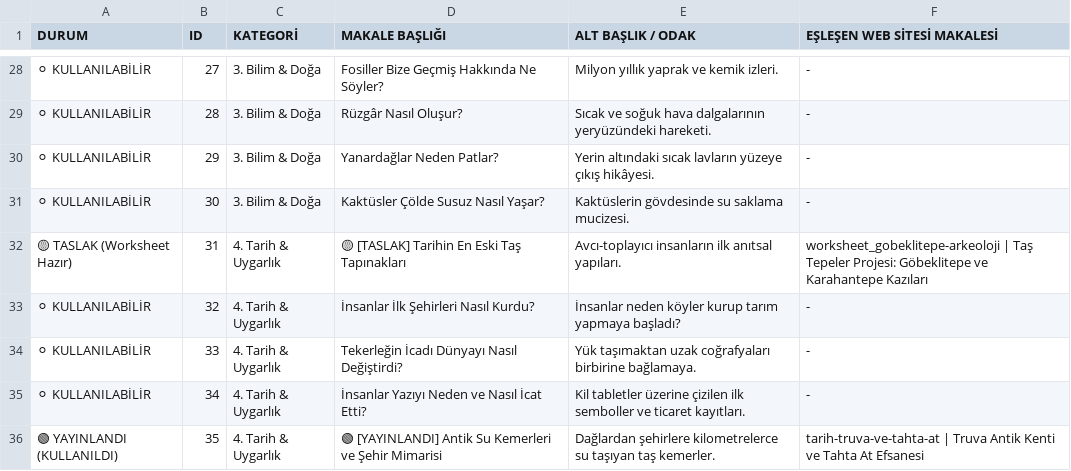
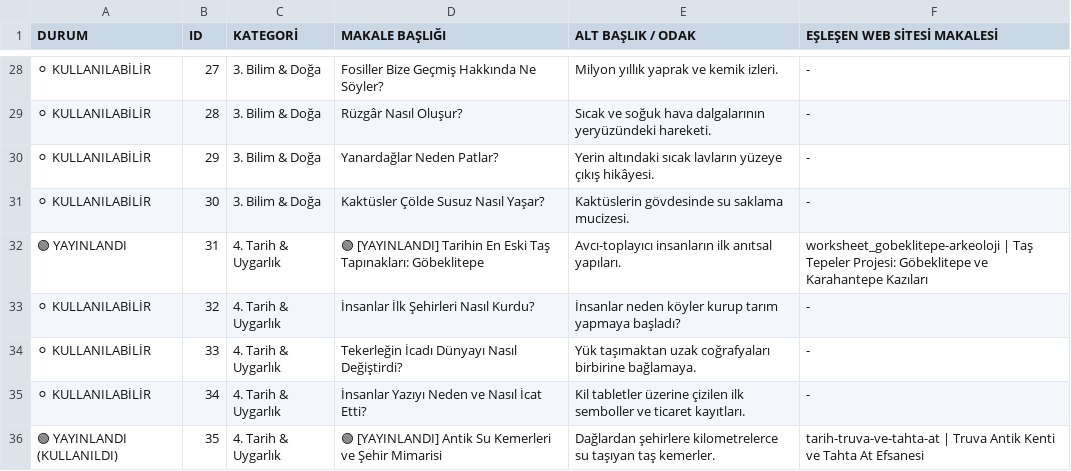
Before and after one commit to Leenardo2026/Leenardo, a CSV file: Daily_Turkish_with_Mia_100_Topics.csv, drawn as a sheet; only a part is shown, gaps mark what is left out.

Commit message:
feat: add Göbeklitepe article, resolve B1 passé simple and subjuntivo imperfecto, update sitemap and curriculum

```diff
--- a/Daily_Turkish_with_Mia_100_Topics.csv
+++ b/Daily_Turkish_with_Mia_100_Topics.csv
@@ -31,3 +31,3 @@
 ⚪ KULLANILABİLİR,30,3. Bilim & Doğa,Kaktüsler Çölde Susuz Nasıl Yaşar?,Kaktüslerin gövdesinde su saklama mucizesi.,-
-🟡 TASLAK (Worksheet Hazır),31,4. Tarih & Uygarlık,🟡 [TASLAK] Tarihin En Eski Taş Tapınakları,Avcı-toplayıcı insanların ilk anıtsal yapıları.,worksheet_gobeklitepe-arkeoloji | Taş Tepeler Projesi: Göbeklitepe ve Karahantepe Kazıları
+🟢 YAYINLANDI,31,4. Tarih & Uygarlık,🟢 [YAYINLANDI] Tarihin En Eski Taş Tapınakları: Göbeklitepe,Avcı-toplayıcı insanların ilk anıtsal yapıları.,worksheet_gobeklitepe-arkeoloji | Taş Tepeler Projesi: Göbeklitepe ve Karahantepe Kazıları
 ⚪ KULLANILABİLİR,32,4. Tarih & Uygarlık,İnsanlar İlk Şehirleri Nasıl Kurdu?,İnsanlar neden köyler kurup tarım yapmaya başladı?,-
```
Also changed, not shown: 5 other files.
